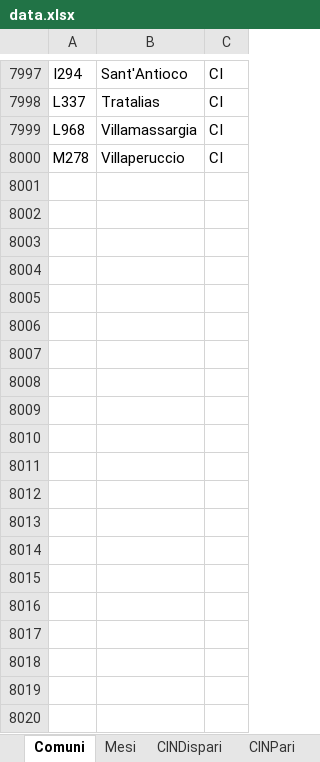
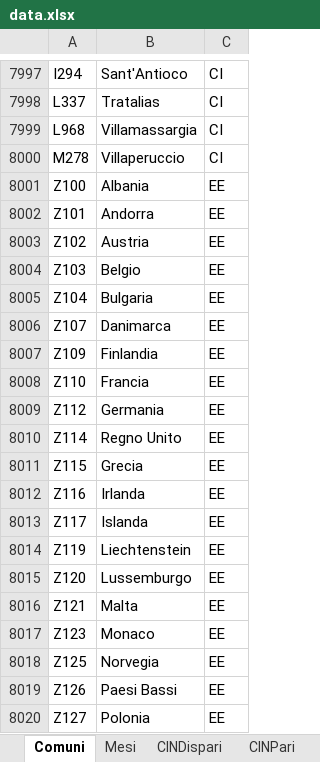
Before and after one commit to mtpi/CodiceFiscale, an Excel workbook: CodiceFiscale/data.xlsx, sheet Comuni, drawn as a sheet; only a part is shown, gaps mark what is left out; values as stored, in another font and other column widths than the file's, no borders; table styles not drawn; the diff covers the shown part only; the diff names each change by its address in the sheet, - before the commit and + after, or states it on an @@ line.

Commit message:
Aggiunti paesi esteri a data.xml

```diff
--- a/CodiceFiscale/data.xlsx (sheet Comuni)
+++ b/CodiceFiscale/data.xlsx (sheet Comuni)
+row 8001: Z100 | Albania | EE
+row 8002: Z101 | Andorra | EE
+row 8003: Z102 | Austria | EE
+row 8004: Z103 | Belgio | EE
+row 8005: Z104 | Bulgaria | EE
+row 8006: Z107 | Danimarca | EE
+row 8007: Z109 | Finlandia | EE
+row 8008: Z110 | Francia | EE
+row 8009: Z112 | Germania | EE
+row 8010: Z114 | Regno Unito | EE
+row 8011: Z115 | Grecia | EE
+row 8012: Z116 | Irlanda | EE
+row 8013: Z117 | Islanda | EE
+row 8014: Z119 | Liechtenstein | EE
+row 8015: Z120 | Lussemburgo | EE
+row 8016: Z121 | Malta | EE
+row 8017: Z123 | Monaco | EE
+row 8018: Z125 | Norvegia | EE
+row 8019: Z126 | Paesi Bassi | EE
+row 8020: Z127 | Polonia | EE
```
Also changed, not shown: 196 added rows elsewhere in this sheet, 1 other file.
